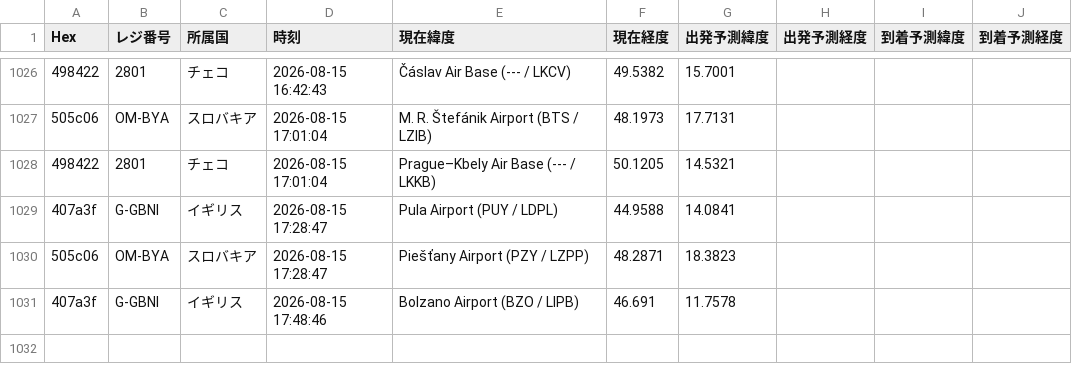
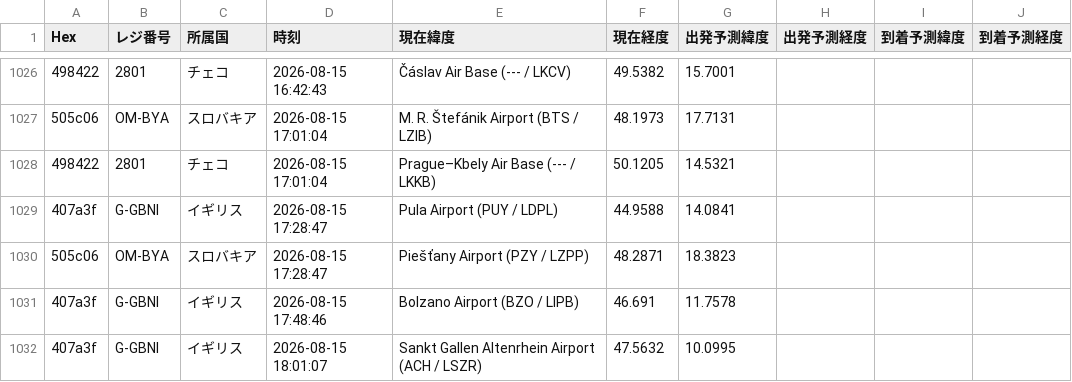
Before and after one commit to wata9857-ops/airtraking, a CSV file: flight_history.csv, drawn as a sheet; only a part is shown, gaps mark what is left out; the diff names each change by its address in the sheet, - before the commit and + after, or states it on an @@ line.

```diff
--- a/flight_history.csv
+++ b/flight_history.csv
+row 1032: 407a3f | G-GBNI | イギリス | 2026-08-15 18:01:07 | Sankt Gallen Altenrhein Airport (ACH / LSZR) | 47.5632 | 10.0995
```
